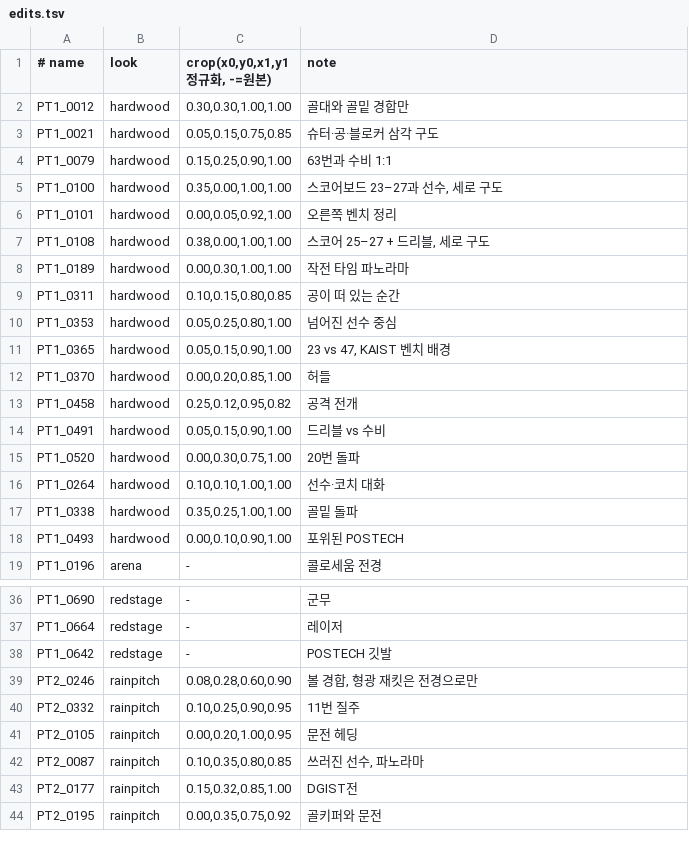
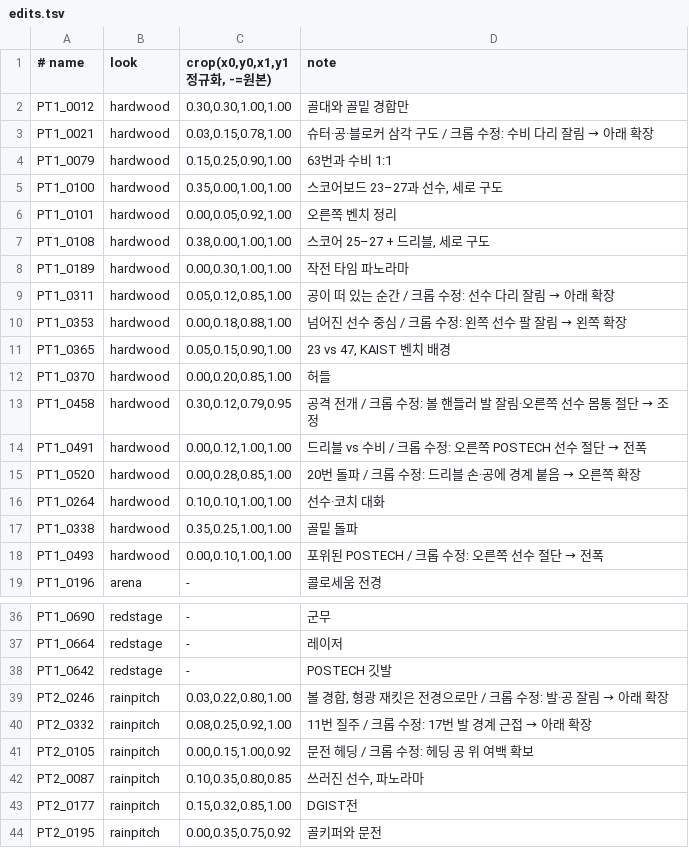
Before and after one commit to ahooncho/stadium-2026-photo-edit, a TSV file: looks/edits.tsv, drawn as a sheet; only a part is shown, gaps mark what is left out.

```diff
--- a/looks/edits.tsv
+++ b/looks/edits.tsv
@@ -2,3 +2,3 @@
 PT1_0012	hardwood	0.30,0.30,1.00,1.00	골대와 골밑 경합만
-PT1_0021	hardwood	0.05,0.15,0.75,0.85	슈터·공·블로커 삼각 구도
+PT1_0021	hardwood	0.03,0.15,0.78,1.00	슈터·공·블로커 삼각 구도 / 크롭 수정: 수비 다리 잘림 → 아래 확장
 PT1_0079	hardwood	0.15,0.25,0.90,1.00	63번과 수비 1:1
@@ -8,12 +8,12 @@ PT1_0108	hardwood	0.38,0.00,1.00,1.00	스코어 25–27 + 드리블, 세로 구
 PT1_0189	hardwood	0.00,0.30,1.00,1.00	작전 타임 파노라마
-PT1_0311	hardwood	0.10,0.15,0.80,0.85	공이 떠 있는 순간
-PT1_0353	hardwood	0.05,0.25,0.80,1.00	넘어진 선수 중심
+PT1_0311	hardwood	0.05,0.12,0.85,1.00	공이 떠 있는 순간 / 크롭 수정: 선수 다리 잘림 → 아래 확장
+PT1_0353	hardwood	0.00,0.18,0.88,1.00	넘어진 선수 중심 / 크롭 수정: 왼쪽 선수 팔 잘림 → 왼쪽 확장
 PT1_0365	hardwood	0.05,0.15,0.90,1.00	23 vs 47, KAIST 벤치 배경
 PT1_0370	hardwood	0.00,0.20,0.85,1.00	허들
-PT1_0458	hardwood	0.25,0.12,0.95,0.82	공격 전개
-PT1_0491	hardwood	0.05,0.15,0.90,1.00	드리블 vs 수비
-PT1_0520	hardwood	0.00,0.30,0.75,1.00	20번 돌파
+PT1_0458	hardwood	0.30,0.12,0.79,0.95	공격 전개 / 크롭 수정: 볼 핸들러 발 잘림·오른쪽 선수 몸통 절단 → 조정
+PT1_0491	hardwood	0.00,0.12,1.00,1.00	드리블 vs 수비 / 크롭 수정: 오른쪽 POSTECH 선수 절단 → 전폭
+PT1_0520	hardwood	0.00,0.28,0.85,1.00	20번 돌파 / 크롭 수정: 드리블 손·공에 경계 붙음 → 오른쪽 확장
 PT1_0264	hardwood	0.10,0.10,1.00,1.00	선수·코치 대화
 PT1_0338	hardwood	0.35,0.25,1.00,1.00	골밑 돌파
-PT1_0493	hardwood	0.00,0.10,0.90,1.00	포위된 POSTECH
+PT1_0493	hardwood	0.00,0.10,1.00,1.00	포위된 POSTECH / 크롭 수정: 오른쪽 선수 절단 → 전폭
 PT1_0196	arena	-	콜로세움 전경
@@ -38,5 +38,5 @@ PT1_0664	redstage	-	레이저
 PT1_0642	redstage	-	POSTECH 깃발
-PT2_0246	rainpitch	0.08,0.28,0.60,0.90	볼 경합, 형광 재킷은 전경으로만
-PT2_0332	rainpitch	0.10,0.25,0.90,0.95	11번 질주
-PT2_0105	rainpitch	0.00,0.20,1.00,0.95	문전 헤딩
+PT2_0246	rainpitch	0.03,0.22,0.80,1.00	볼 경합, 형광 재킷은 전경으로만 / 크롭 수정: 발·공 잘림 → 아래 확장
+PT2_0332	rainpitch	0.08,0.25,0.92,1.00	11번 질주 / 크롭 수정: 17번 발 경계 근접 → 아래 확장
+PT2_0105	rainpitch	0.00,0.15,1.00,0.92	문전 헤딩 / 크롭 수정: 헤딩 공 위 여백 확보
 PT2_0087	rainpitch	0.10,0.35,0.80,0.85	쓰러진 선수, 파노라마
```
Also changed, not shown: 17 other files.
